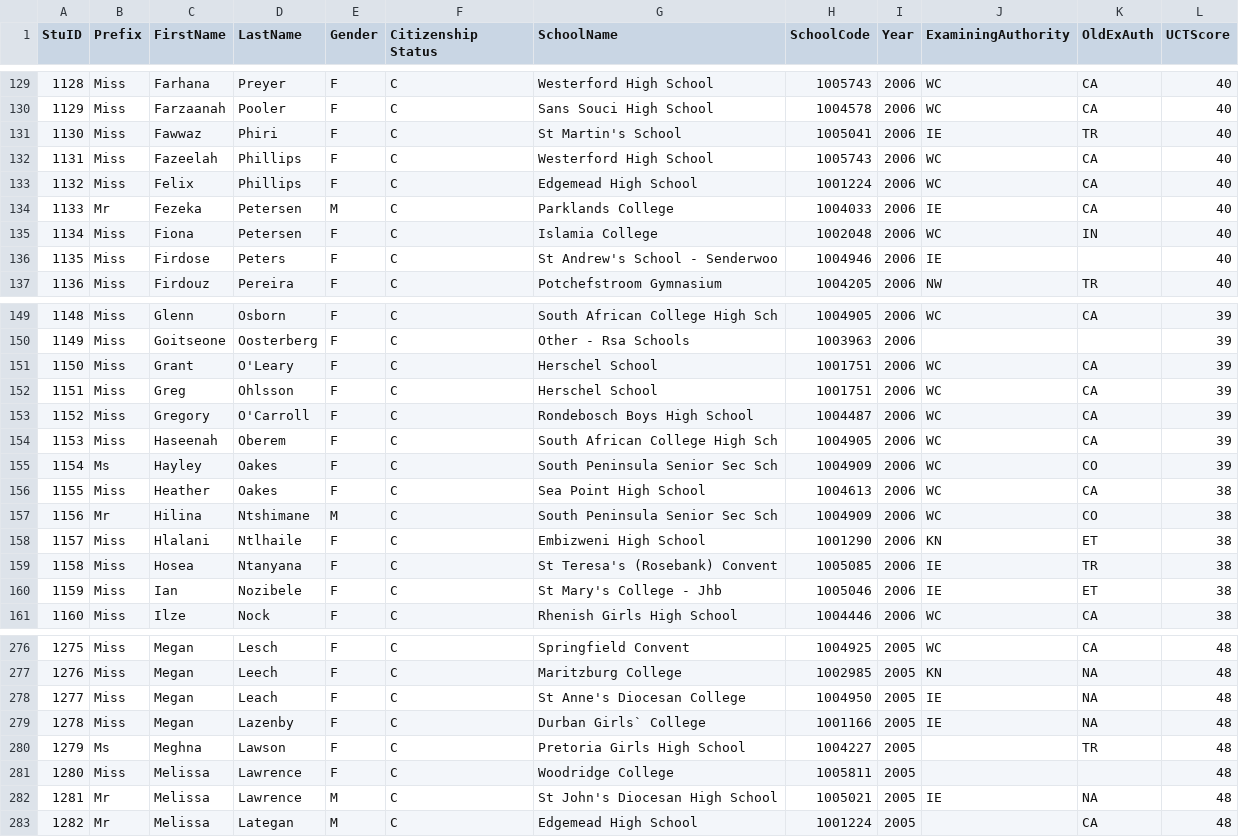
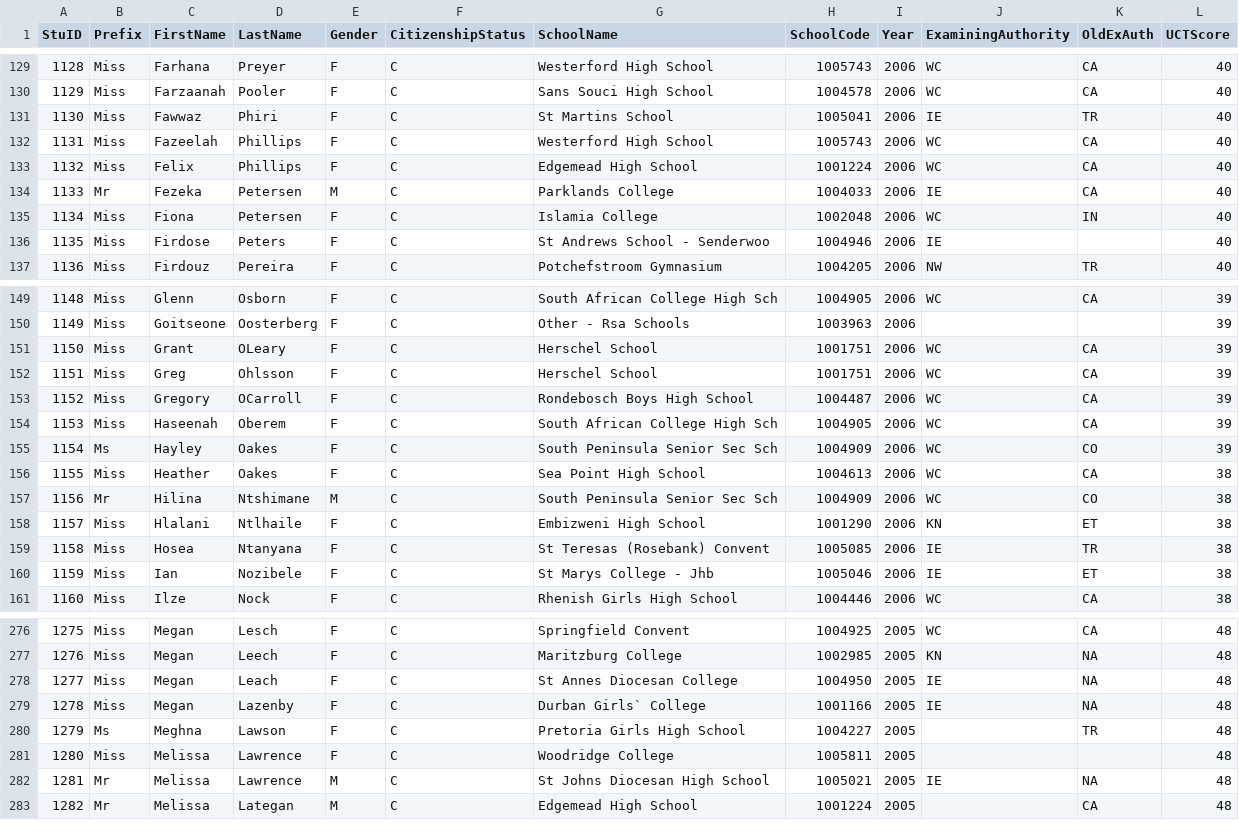
Before and after one commit to angus-mackenzie/SQLmark, a CSV file: data.csv (was matricData.csv), drawn as a sheet; only a part is shown, gaps mark what is left out; the diff covers the shown part only.

```diff
--- a/matricData.csv
+++ b/data.csv
@@ -1 +1 @@
-StuID,Prefix,FirstName,LastName,Gender,Citizenship Status,SchoolName,SchoolCode,Year,ExaminingAuthority,OldExAuth,UCTScore
+StuID,Prefix,FirstName,LastName,Gender,CitizenshipStatus,SchoolName,SchoolCode,Year,ExaminingAuthority,OldExAuth,UCTScore
@@ -130,3 +130,3 @@ StuID,Prefix,FirstName,LastName,Gender,Citizenship Status,SchoolName,SchoolCode,
 1129,Miss,Farzaanah,Pooler,F,C,Sans Souci High School,1004578,2006,WC,CA,40
-1130,Miss,Fawwaz,Phiri,F,C,St Martin's School,1005041,2006,IE,TR,40
+1130,Miss,Fawwaz,Phiri,F,C,St Martins School,1005041,2006,IE,TR,40
 1131,Miss,Fazeelah,Phillips,F,C,Westerford High School,1005743,2006,WC,CA,40
@@ -135,3 +135,3 @@ StuID,Prefix,FirstName,LastName,Gender,Citizenship Status,SchoolName,SchoolCode,
 1134,Miss,Fiona,Petersen,F,C,Islamia College,1002048,2006,WC,IN,40
-1135,Miss,Firdose,Peters,F,C,St Andrew's School - Senderwoo,1004946,2006,IE,,40
+1135,Miss,Firdose,Peters,F,C,St Andrews School - Senderwoo,1004946,2006,IE,,40
 1136,Miss,Firdouz,Pereira,F,C,Potchefstroom Gymnasium,1004205,2006,NW,TR,40
@@ -150,5 +150,5 @@ StuID,Prefix,FirstName,LastName,Gender,Citizenship Status,SchoolName,SchoolCode,
 1149,Miss,Goitseone,Oosterberg,F,C,Other - Rsa Schools,1003963,2006,,,39
-1150,Miss,Grant,O'Leary,F,C,Herschel School,1001751,2006,WC,CA,39
+1150,Miss,Grant,OLeary,F,C,Herschel School,1001751,2006,WC,CA,39
 1151,Miss,Greg,Ohlsson,F,C,Herschel School,1001751,2006,WC,CA,39
-1152,Miss,Gregory,O'Carroll,F,C,Rondebosch Boys High School,1004487,2006,WC,CA,39
+1152,Miss,Gregory,OCarroll,F,C,Rondebosch Boys High School,1004487,2006,WC,CA,39
 1153,Miss,Haseenah,Oberem,F,C,South African College High Sch,1004905,2006,WC,CA,39
@@ -158,4 +158,4 @@ StuID,Prefix,FirstName,LastName,Gender,Citizenship Status,SchoolName,SchoolCode,
 1157,Miss,Hlalani,Ntlhaile,F,C,Embizweni High School,1001290,2006,KN,ET,38
-1158,Miss,Hosea,Ntanyana,F,C,St Teresa's (Rosebank) Convent,1005085,2006,IE,TR,38
-1159,Miss,Ian,Nozibele,F,C,St Mary's College - Jhb,1005046,2006,IE,ET,38
+1158,Miss,Hosea,Ntanyana,F,C,St Teresas (Rosebank) Convent,1005085,2006,IE,TR,38
+1159,Miss,Ian,Nozibele,F,C,St Marys College - Jhb,1005046,2006,IE,ET,38
 1160,Miss,Ilze,Nock,F,C,Rhenish Girls High School,1004446,2006,WC,CA,38
@@ -277,3 +277,3 @@ StuID,Prefix,FirstName,LastName,Gender,Citizenship Status,SchoolName,SchoolCode,
 1276,Miss,Megan,Leech,F,C,Maritzburg College,1002985,2005,KN,NA,48
-1277,Miss,Megan,Leach,F,C,St Anne's Diocesan College,1004950,2005,IE,NA,48
+1277,Miss,Megan,Leach,F,C,St Annes Diocesan College,1004950,2005,IE,NA,48
 1278,Miss,Megan,Lazenby,F,C,Durban Girls` College,1001166,2005,IE,NA,48
@@ -281,3 +281,3 @@ StuID,Prefix,FirstName,LastName,Gender,Citizenship Status,SchoolName,SchoolCode,
 1280,Miss,Melissa,Lawrence,F,C,Woodridge College,1005811,2005,,,48
-1281,Mr,Melissa,Lawrence,M,C,St John's Diocesan High School,1005021,2005,IE,NA,48
+1281,Mr,Melissa,Lawrence,M,C,St Johns Diocesan High School,1005021,2005,IE,NA,48
 1282,Mr,Melissa,Lategan,M,C,Edgemead High School,1001224,2005,,CA,48
```
Also changed, not shown: 40 edited cells elsewhere in this file, 46 other files.
